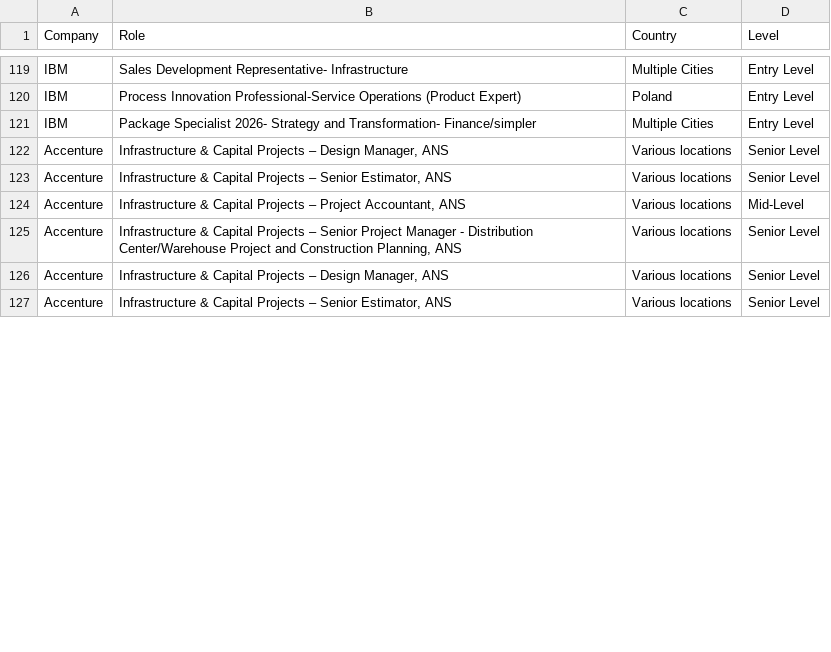
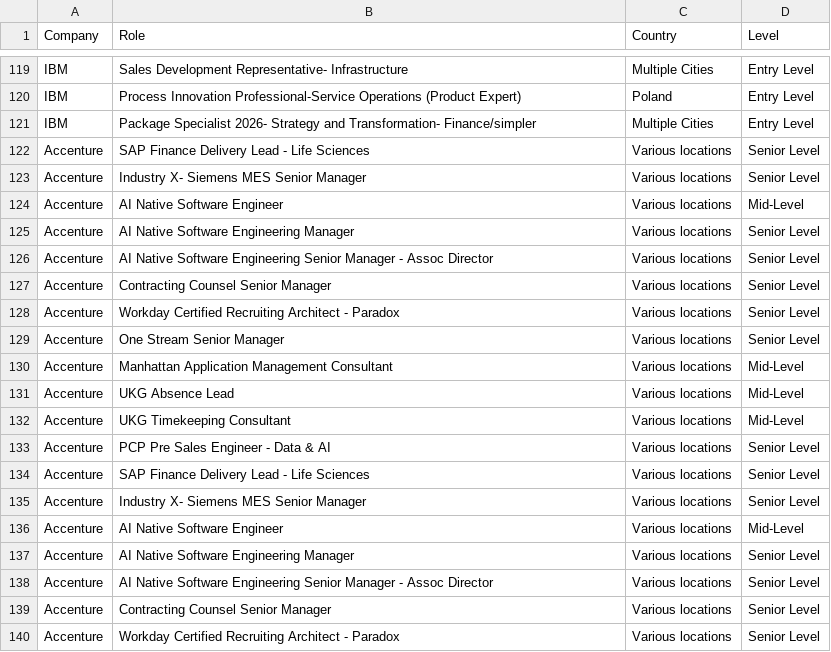
Before and after one commit to nefigarcia/outsourcing-analysis, a CSV file: jobs_postings.csv, drawn as a sheet; only a part is shown, gaps mark what is left out; the diff covers the shown part only.

```diff
--- a/jobs_postings.csv
+++ b/jobs_postings.csv
@@ -121,7 +121,20 @@ IBM,Process Innovation Professional-Service Operations (Product Expert),Poland
 IBM,Package Specialist 2026- Strategy and Transformation- Finance/simpler,Multiple Cities,Entry Level
-Accenture,"Infrastructure & Capital Projects – Design Manager, ANS",Various locations,Senior Level
-Accenture,"Infrastructure & Capital Projects – Senior Estimator, ANS",Various locations,Senior Level
-Accenture,"Infrastructure & Capital Projects – Project Accountant, ANS",Various locations,Mid-Level
-Accenture,"Infrastructure & Capital Projects – Senior Project Manager - Distribution Center/Warehouse Project and Construction Planning, ANS",Various locations,Senior Level
-Accenture,"Infrastructure & Capital Projects – Design Manager, ANS",Various locations,Senior Level
-Accenture,"Infrastructure & Capital Projects – Senior Estimator, ANS",Various locations,Senior Level
+Accenture,SAP Finance Delivery Lead - Life Sciences,Various locations,Senior Level
+Accenture,Industry X- Siemens MES Senior Manager,Various locations,Senior Level
+Accenture,AI Native Software Engineer,Various locations,Mid-Level
+Accenture,AI Native Software Engineering Manager,Various locations,Senior Level
+Accenture,AI Native Software Engineering Senior Manager - Assoc Director,Various locations,Senior Level
+Accenture,Contracting Counsel Senior Manager,Various locations,Senior Level
+Accenture,Workday Certified Recruiting Architect - Paradox,Various locations,Senior Level
+Accenture,One Stream Senior Manager,Various locations,Senior Level
+Accenture,Manhattan Application Management Consultant,Various locations,Mid-Level
+Accenture,UKG Absence Lead,Various locations,Mid-Level
+Accenture,UKG Timekeeping Consultant,Various locations,Mid-Level
+Accenture,PCP Pre Sales Engineer - Data & AI,Various locations,Senior Level
+Accenture,SAP Finance Delivery Lead - Life Sciences,Various locations,Senior Level
+Accenture,Industry X- Siemens MES Senior Manager,Various locations,Senior Level
+Accenture,AI Native Software Engineer,Various locations,Mid-Level
+Accenture,AI Native Software Engineering Manager,Various locations,Senior Level
+Accenture,AI Native Software Engineering Senior Manager - Assoc Director,Various locations,Senior Level
+Accenture,Contracting Counsel Senior Manager,Various locations,Senior Level
+Accenture,Workday Certified Recruiting Architect - Paradox,Various locations,Senior Level
```
Also changed, not shown: 19 added rows, 2 moved rows and 10 edited cells elsewhere in this file.
